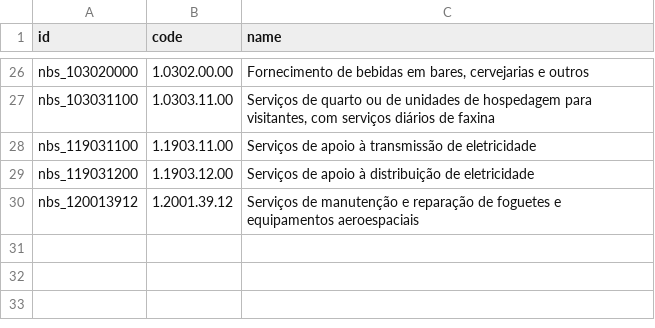
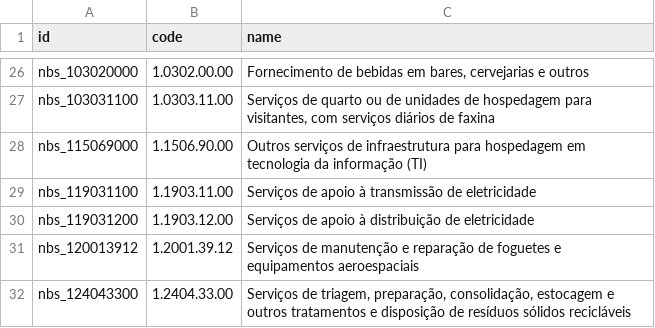
Before and after one commit to odoo-brazil/l10n-brazil, a CSV file: l10n_br_fiscal/demo/l10n_br_fiscal.nbs-demo.csv, drawn as a sheet; only a part is shown, gaps mark what is left out; the diff names each change by its address in the sheet, - before the commit and + after, or states it on an @@ line.

```diff
--- a/l10n_br_fiscal/demo/l10n_br_fiscal.nbs-demo.csv
+++ b/l10n_br_fiscal/demo/l10n_br_fiscal.nbs-demo.csv
+row 28: nbs_115069000 | 1.1506.90.00 | Outros serviços de infraestrutura para hospedagem em tecnologia da informação (TI)
+row 32: nbs_124043300 | 1.2404.33.00 | Serviços de triagem, preparação, consolidação, estocagem e outros tratamentos e disposição de resíduos sólidos recicláveis
```
Also changed, not shown: l10n_br_fiscal/demo/l10n_br_fiscal.ncm-demo.csv, 3 other files.
